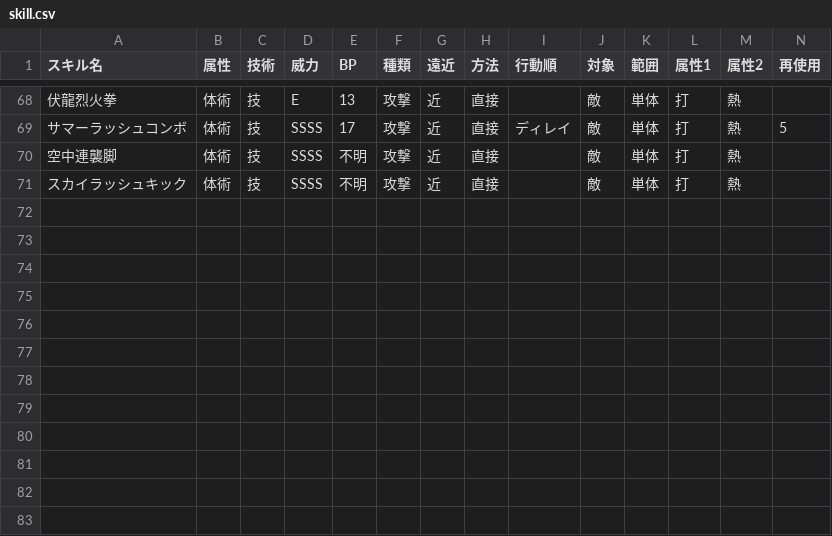
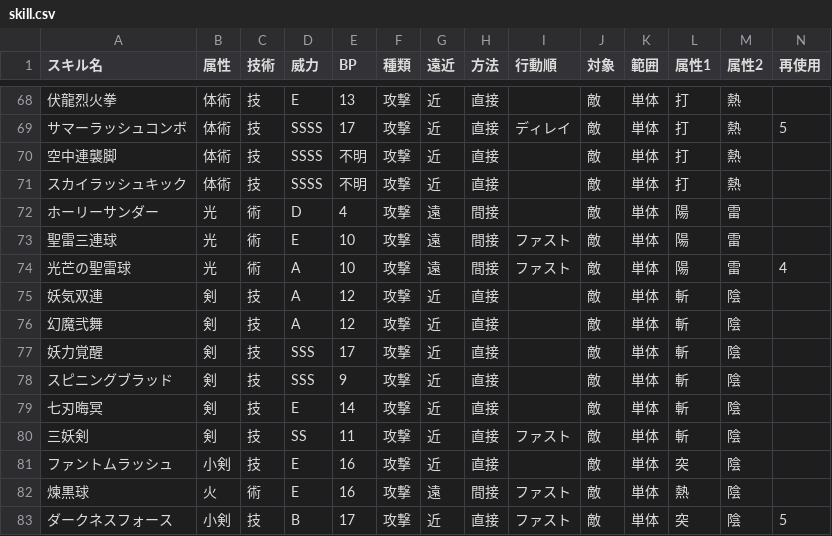
Before and after one commit to JESSY-RS/web-rs-tools, a CSV file: data/skill.csv, drawn as a sheet; only a part is shown, gaps mark what is left out; rows hold the shown columns only; the diff names each change by its address in the sheet, - before the commit and + after, or states it on an @@ line.

```diff
--- a/data/skill.csv
+++ b/data/skill.csv
+row 72: ホーリーサンダー | 光 | 術 | D | 4 | 攻撃 | 遠 | 間接 |  | 敵 | 単体 | 陽 | 雷
+row 73: 聖雷三連球 | 光 | 術 | E | 10 | 攻撃 | 遠 | 間接 | ファスト | 敵 | 単体 | 陽 | 雷
+row 74: 光芒の聖雷球 | 光 | 術 | A | 10 | 攻撃 | 遠 | 間接 | ファスト | 敵 | 単体 | 陽 | 雷 | 4
+row 75: 妖気双連 | 剣 | 技 | A | 12 | 攻撃 | 近 | 直接 |  | 敵 | 単体 | 斬 | 陰
+row 76: 幻魔弐舞 | 剣 | 技 | A | 12 | 攻撃 | 近 | 直接 |  | 敵 | 単体 | 斬 | 陰
+row 77: 妖力覚醒 | 剣 | 技 | SSS | 17 | 攻撃 | 近 | 直接 |  | 敵 | 単体 | 斬 | 陰
+row 78: スピニングブラッド | 剣 | 技 | SSS | 9 | 攻撃 | 近 | 直接 |  | 敵 | 単体 | 斬 | 陰
+row 79: 七刃晦冥 | 剣 | 技 | E | 14 | 攻撃 | 近 | 直接 |  | 敵 | 単体 | 斬 | 陰
+row 80: 三妖剣 | 剣 | 技 | SS | 11 | 攻撃 | 近 | 直接 | ファスト | 敵 | 単体 | 斬 | 陰
+row 81: ファントムラッシュ | 小剣 | 技 | E | 16 | 攻撃 | 近 | 直接 |  | 敵 | 単体 | 突 | 陰
+row 82: 煉黒球 | 火 | 術 | E | 16 | 攻撃 | 遠 | 間接 | ファスト | 敵 | 単体 | 熱 | 陰
+row 83: ダークネスフォース | 小剣 | 技 | B | 17 | 攻撃 | 近 | 直接 | ファスト | 敵 | 単体 | 突 | 陰 | 5
```
Also changed, not shown: data/ability.csv, data/add_info.csv, 6 other files.
